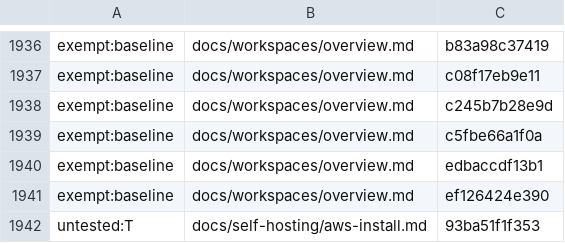
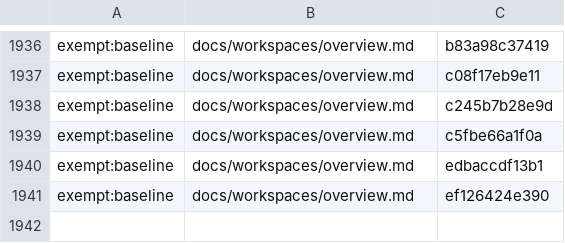
Before and after one commit to Controlvar/controlvar, a TSV file: docs/_claims/_frozen.tsv, drawn as a sheet; only a part is shown, gaps mark what is left out; the diff names each change by its address in the sheet, - before the commit and + after, or states it on an @@ line.

```diff
--- a/docs/_claims/_frozen.tsv
+++ b/docs/_claims/_frozen.tsv
-row 1942: untested:T | docs/self-hosting/aws-install.md | 93ba51f1f353
```
Also changed, not shown: 6 other files.
